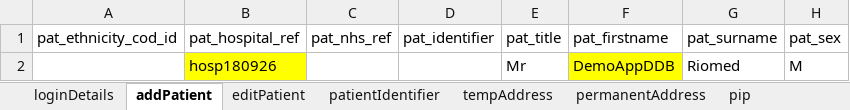
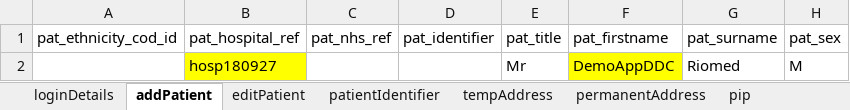
Before and after one commit to manojvyavahare27/DemoServerCellma4ClinicalAuto-, an Excel workbook: ExcelFiles/AppointmentDomain.xlsx, sheet addPatient, drawn as a sheet; only a part is shown; values as stored, in another font and other column widths than the file's, no borders; the diff names each change by its address in the sheet, - before the commit and + after, or states it on an @@ line.

```diff
--- a/ExcelFiles/AppointmentDomain.xlsx (sheet addPatient)
+++ b/ExcelFiles/AppointmentDomain.xlsx (sheet addPatient)
-B2 (pat_hospital_ref): hosp180926
+B2 (pat_hospital_ref): hosp180927
-F2 (pat_firstname): DemoAppDDB
+F2 (pat_firstname): DemoAppDDC
```
Also changed, not shown: sheet patientIdentifier, sheet addEditAppointments, sheet rescheduleAppointments, sheet appRoomRemoved, sheet bookNewAppointments, sheet CancelBookAppointment, 3 more sheets, ExcelFiles/PatientDomain.xlsx, ExcelFiles/PharmacyDomain.xlsx, 3 other files.
